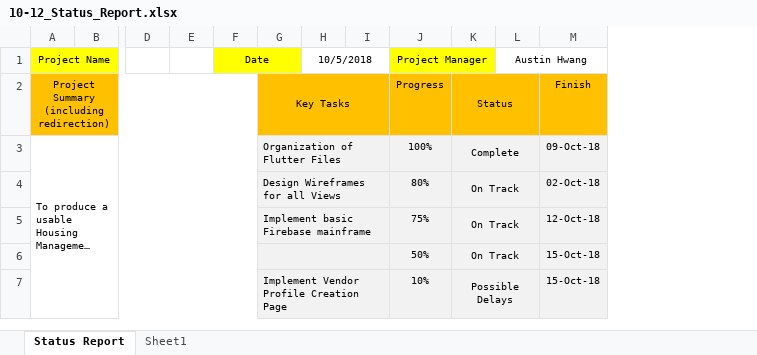
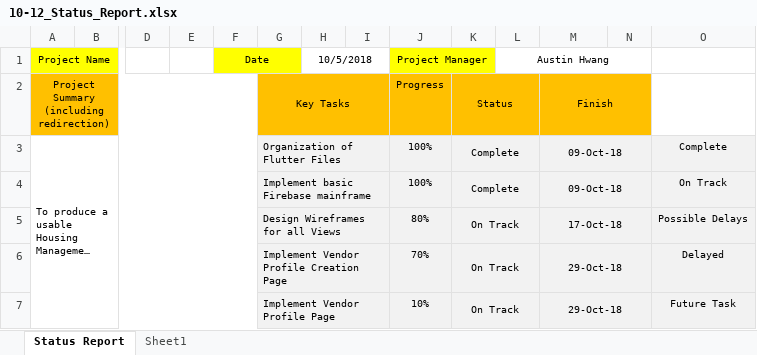
Before and after one commit to ahwang2008/CS428, an Excel workbook: Status Reports/10-12_Status_Report.xlsx, sheet Status Report, drawn as a sheet; only a part is shown, gaps mark what is left out; long unchanged cells end in …; values as stored, in another font and other column widths than the file's, no borders; conditional formats not drawn; removed rows and columns are numbered as before the commit, all else as after; rows hold the shown columns only; the diff covers the shown part only; the diff names each change by its address in the sheet, - before the commit and + after, or states it on an @@ line.

```diff
--- a/Status Reports/10-12_Status_Report.xlsx (sheet Status Report)
+++ b/Status Reports/10-12_Status_Report.xlsx (sheet Status Report)
+column N, empty
+column O, row 3: Complete; row 5: Possible Delays
+M2:N2 merged
+M3:N3 merged
+row 4:  |  |  |  |  | Implement basic Firebase mainframe |  |  | 100% | Complete |  | 09-Oct-18 |  | On Track
-M5: 02-Oct-18
+M5: 17-Oct-18
+M5:N5 merged
-row 5:  |  |  |  |  | Implement basic Firebase mainframe |  |  | 75% | On Track |  | 12-Oct-18
-row 6:  |  |  |  |  |  |  |  | 50% | On Track |  | 15-Oct-18
-row 7:  |  |  |  |  | Implement Vendor Profile Creation Page |  |  | 10% | Possible Delays |  | 15-Oct-18
+row 6:  |  |  |  |  | Implement Vendor Profile Creation Page |  |  | 70% | On Track |  | 29-Oct-18 |  | Delayed
+row 7:  |  |  |  |  | Implement Vendor Profile Page |  |  | 10% | On Track |  | 29-Oct-18 |  | Future Task
```
Also changed, not shown: 3 added rows, 3 removed rows, 2 edited cells and merged cells elsewhere in this sheet, 1 other file.
